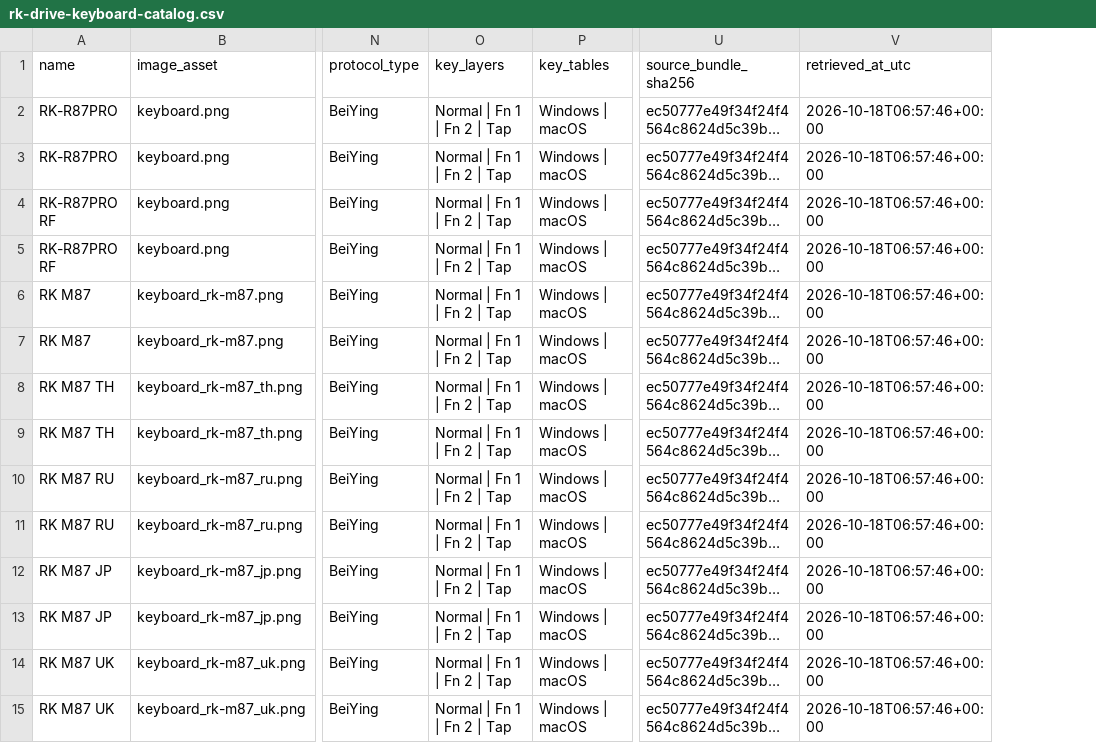
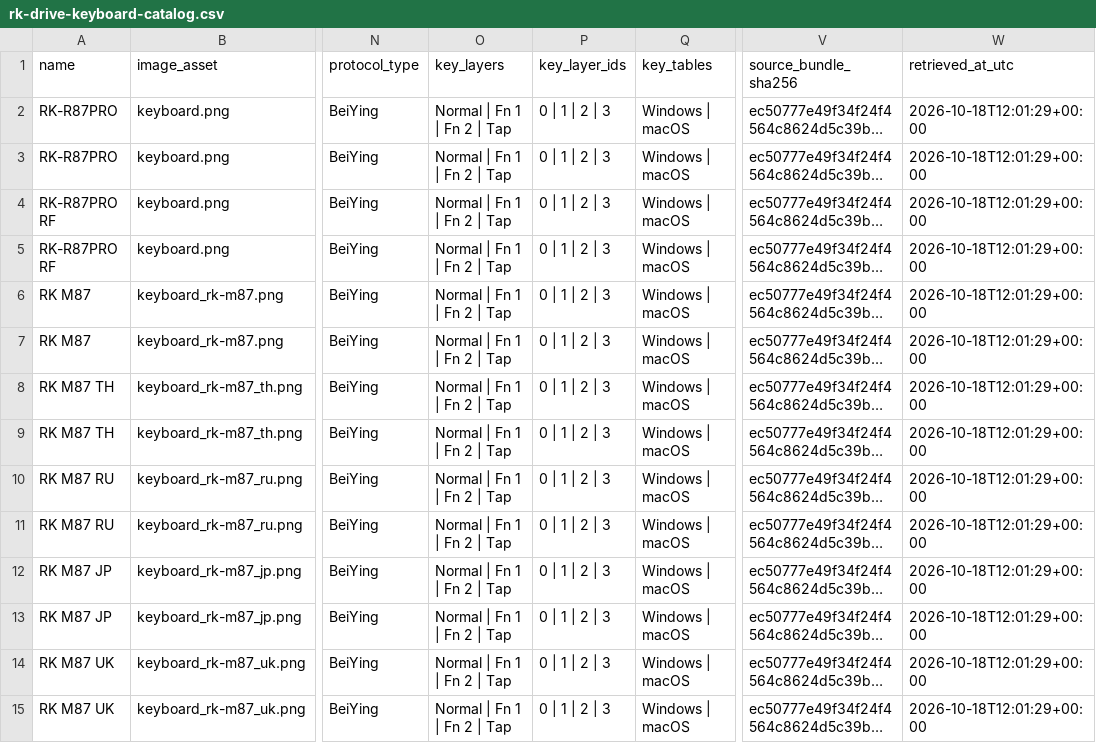
Before and after one commit to shubh-3011/rk-keyboard-software-research, a CSV file: docs/rk-drive-keyboard-catalog.csv, drawn as a sheet; only a part is shown, gaps mark what is left out; long unchanged cells end in …; addresses are those after the commit; the diff covers the shown part only; the diff names each change by its address in the sheet, - before the commit and + after, or states it on an @@ line.

Commit message:
Add RK Drive ordered key-slot drafts

```diff
--- a/docs/rk-drive-keyboard-catalog.csv
+++ b/docs/rk-drive-keyboard-catalog.csv
+column P (key_layer_ids), rows 2-15: all 0 | 1 | 2 | 3
-W2:W15 (retrieved_at_utc): 2026-10-18T06:57:46+00:00
+W2:W15 (retrieved_at_utc): 2026-10-18T12:01:29+00:00
```
Also changed, not shown: 163 edited cells elsewhere in this file, docs/rk-drive-image-references.csv, docs/rk-drive-js-manifest.csv, 9 other files.
